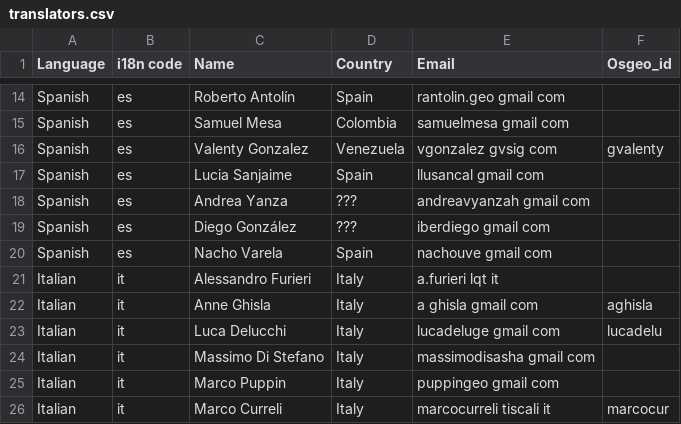
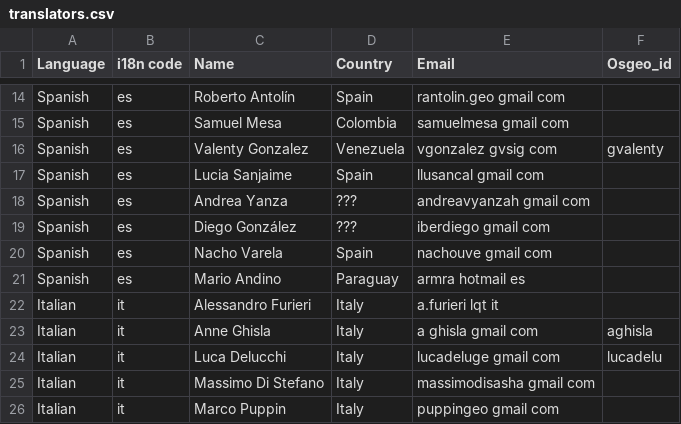
Before and after one commit to ycheng1947/osgeolive-git-mirror, a CSV file: livedvd/gisvm/trunk/doc/translators.csv, drawn as a sheet; only a part is shown, gaps mark what is left out; the shorter side is filled out with more unchanged rows; the diff names each change by its address in the sheet, - before the commit and + after, or states it on an @@ line.

Commit message:
added Mario to translators file

```diff
--- a/livedvd/gisvm/trunk/doc/translators.csv
+++ b/livedvd/gisvm/trunk/doc/translators.csv
+row 21: Spanish | es | Mario Andino | Paraguay | armra hotmail es
```
